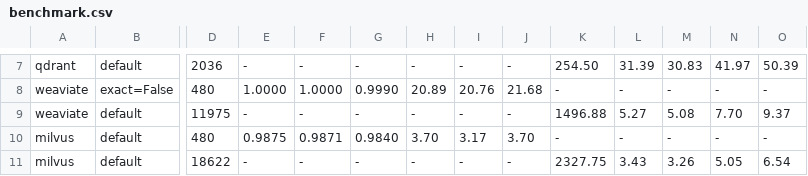
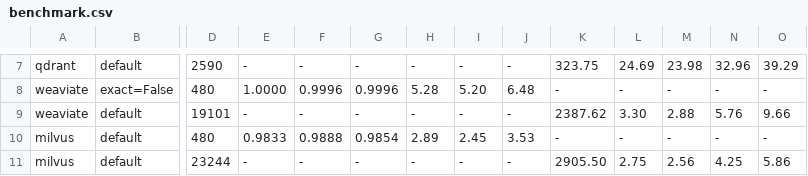
Before and after one commit to aimanmuzaffar95/vector-databases-benchmarks, a CSV file: benchmark.csv, drawn as a sheet; only a part is shown, gaps mark what is left out; the diff covers the shown part only; the diff names each change by its address in the sheet, - before the commit and + after, or states it on an @@ line.

```diff
--- a/benchmark.csv
+++ b/benchmark.csv
-D7: 2036
+D7: 2590
-K7: 254.50
+K7: 323.75
-L7: 31.39
+L7: 24.69
-M7: 30.83
+M7: 23.98
-N7: 41.97
+N7: 32.96
-O7: 50.39
+O7: 39.29
-F8: 1.0000
+F8: 0.9996
-G8: 0.9990
+G8: 0.9996
-H8: 20.89
+H8: 5.28
-I8: 20.76
+I8: 5.20
-J8: 21.68
+J8: 6.48
-D9: 11975
+D9: 19101
-K9: 1496.88
+K9: 2387.62
-L9: 5.27
+L9: 3.30
-M9: 5.08
+M9: 2.88
-N9: 7.70
+N9: 5.76
-O9: 9.37
+O9: 9.66
-E10: 0.9875
+E10: 0.9833
-F10: 0.9871
+F10: 0.9888
-G10: 0.9840
+G10: 0.9854
-H10: 3.70
+H10: 2.89
-I10: 3.17
+I10: 2.45
-J10: 3.70
+J10: 3.53
-D11: 18622
+D11: 23244
-K11: 2327.75
+K11: 2905.50
-L11: 3.43
+L11: 2.75
-M11: 3.26
+M11: 2.56
-N11: 5.05
+N11: 4.25
-O11: 6.54
+O11: 5.86
```
Also changed, not shown: 37 edited cells elsewhere in this file, 9 other files.
